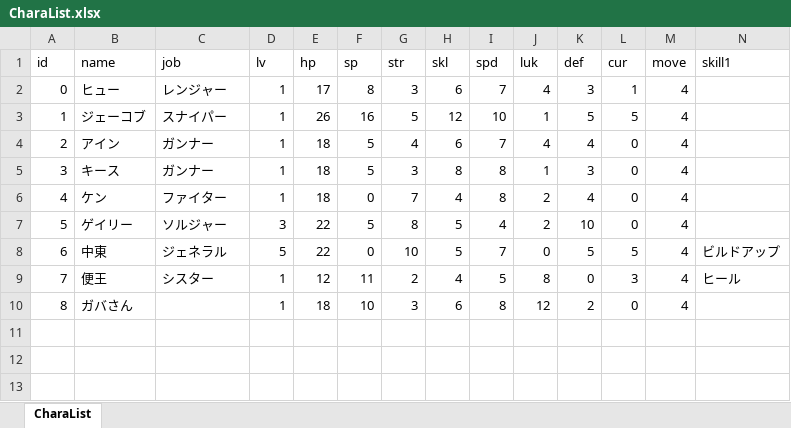
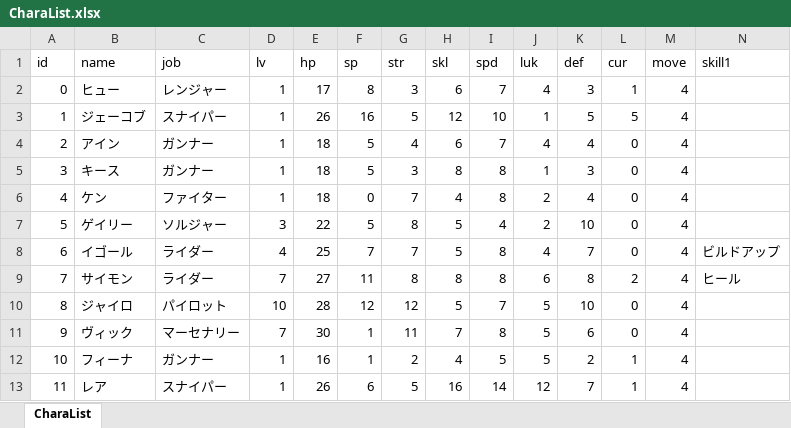
Before and after one commit to TaigaMizunuma/FreewheelExciter, an Excel workbook: Assets/Resources/Data/CharaList.xlsx, sheet CharaList, drawn as a sheet; only a part is shown; values as stored, in another font and other column widths than the file's, no borders; removed rows and columns are numbered as before the commit, all else as after; rows hold the shown columns only; the diff names each change by its address in the sheet, - before the commit and + after, or states it on an @@ line.

Commit message:
Excel修正とシーン変更

```diff
--- a/Assets/Resources/Data/CharaList.xlsx (sheet CharaList)
+++ b/Assets/Resources/Data/CharaList.xlsx (sheet CharaList)
-row 8: 6 | 中東 | ジェネラル | 5 | 22 | 0 | 10 | 5 | 7 | 0 | 5 | 5 | 4 | ビルドアップ
-row 9: 7 | 便王 | シスター | 1 | 12 | 11 | 2 | 4 | 5 | 8 | 0 | 3 | 4 | ヒール
-row 10: 8 | ガバさん |  | 1 | 18 | 10 | 3 | 6 | 8 | 12 | 2 | 0 | 4
+row 8: 6 | イゴール | ライダー | 4 | 25 | 7 | 7 | 5 | 8 | 4 | 7 | 0 | 4 | ビルドアップ
+row 9: 7 | サイモン | ライダー | 7 | 27 | 11 | 8 | 8 | 8 | 6 | 8 | 2 | 4 | ヒール
+row 10: 8 | ジャイロ | パイロット | 10 | 28 | 12 | 12 | 5 | 7 | 5 | 10 | 0 | 4
+row 11: 9 | ヴィック | マーセナリー | 7 | 30 | 1 | 11 | 7 | 8 | 5 | 6 | 0 | 4
+row 12: 10 | フィーナ | ガンナー | 1 | 16 | 1 | 2 | 4 | 5 | 5 | 2 | 1 | 4
+row 13: 11 | レア | スナイパー | 1 | 26 | 6 | 5 | 16 | 14 | 12 | 7 | 1 | 4
```
Also changed, not shown: Assets/Resources/Data/Chara_RateList.xlsx, 8 other files.
